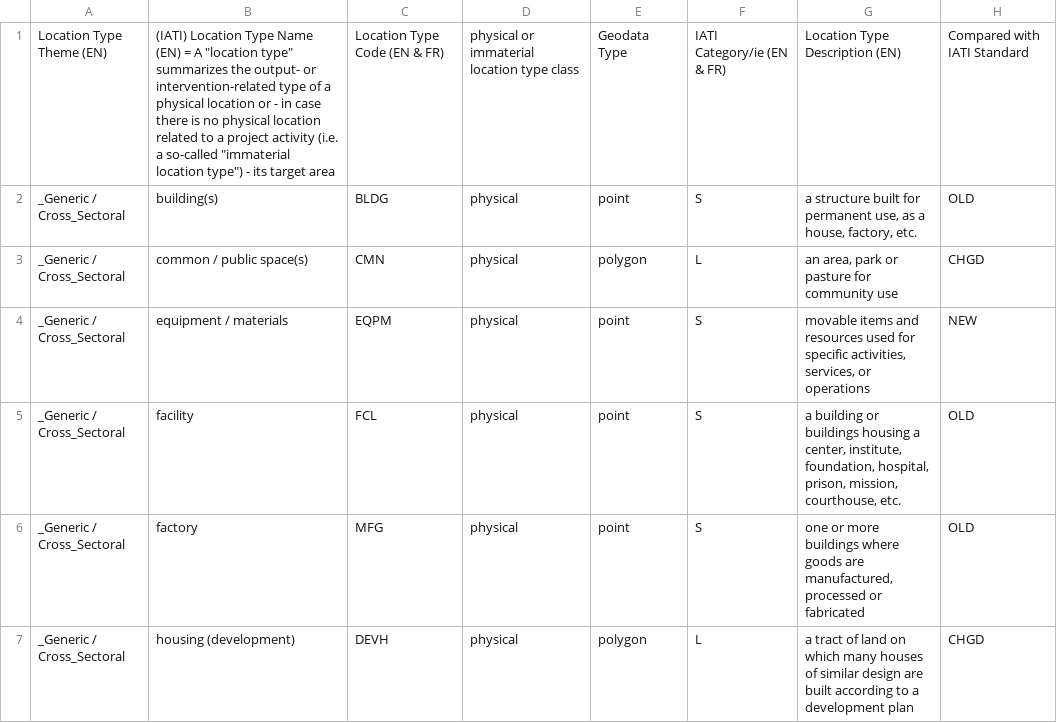
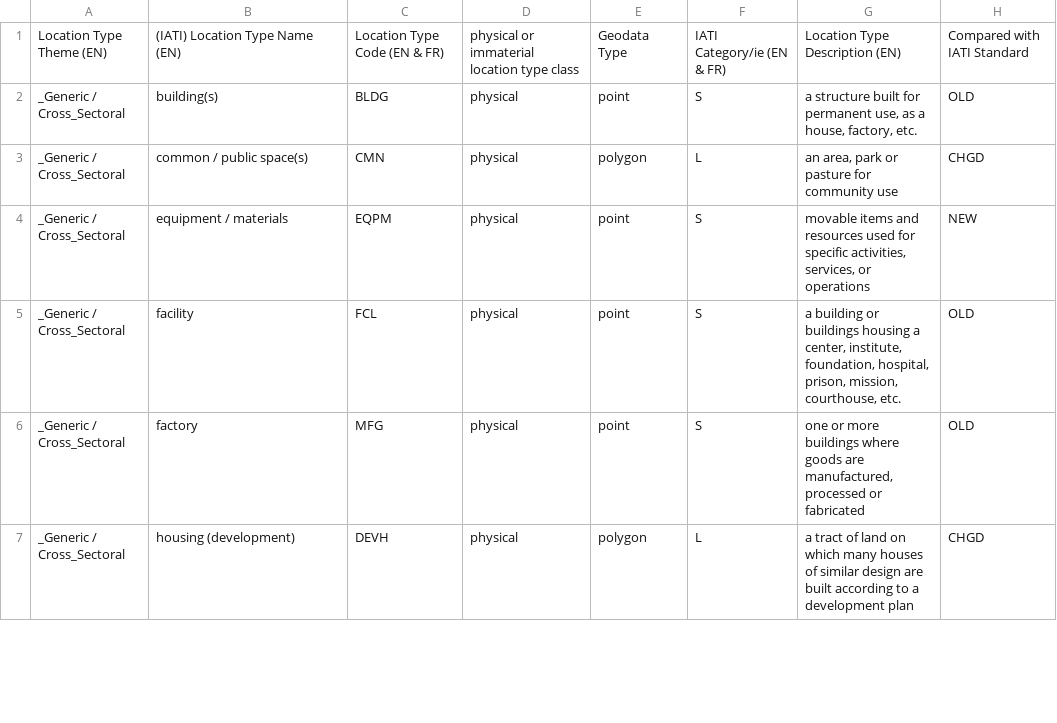
Before and after one commit to mapme-initiative/IATI-Project-Location-Standard, a CSV file: docs/assets/excels/Location_Types_List_Proposal_01.csv, drawn as a sheet; only a part is shown.

Commit message:
Update Location_Types_List_Proposal_01.csv

```diff
--- a/docs/assets/excels/Location_Types_List_Proposal_01.csv
+++ b/docs/assets/excels/Location_Types_List_Proposal_01.csv
@@ -1,2 +1,2 @@
-Location Type Theme (EN);(IATI) Location Type Name (EN) =  A "location type" summarizes the output- or intervention-related type of a physical location or - in case there is no physical location related to a project activity (i.e. a so-called "immaterial location type") - its target area;Location Type Code (EN & FR);physical or immaterial location type class;Geodata Type;IATI Category/ie (EN & FR);Location Type Description (EN);Compared with IATI Standard
+Location Type Theme (EN);(IATI) Location Type Name (EN);Location Type Code (EN & FR);physical or immaterial location type class;Geodata Type;IATI Category/ie (EN & FR);Location Type Description (EN);Compared with IATI Standard
 _Generic / Cross_Sectoral;building(s);BLDG;physical;point;S;a structure built for permanent use, as a house, factory, etc.;OLD
```
